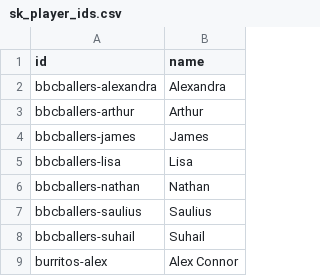
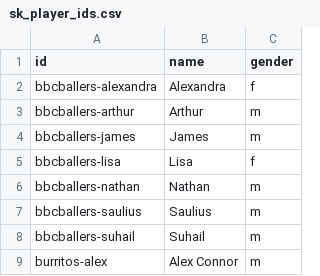
Before and after one commit to zilupe/thegame.report-data, a CSV file: raw_data/sk_player_ids.csv, drawn as a sheet; only a part is shown; the diff names each change by its address in the sheet, - before the commit and + after, or states it on an @@ line.

Commit message:
Add player gender

```diff
--- a/raw_data/sk_player_ids.csv
+++ b/raw_data/sk_player_ids.csv
+column C (gender), rows 2-9: f | m | m | f | m | m | m | m
```
